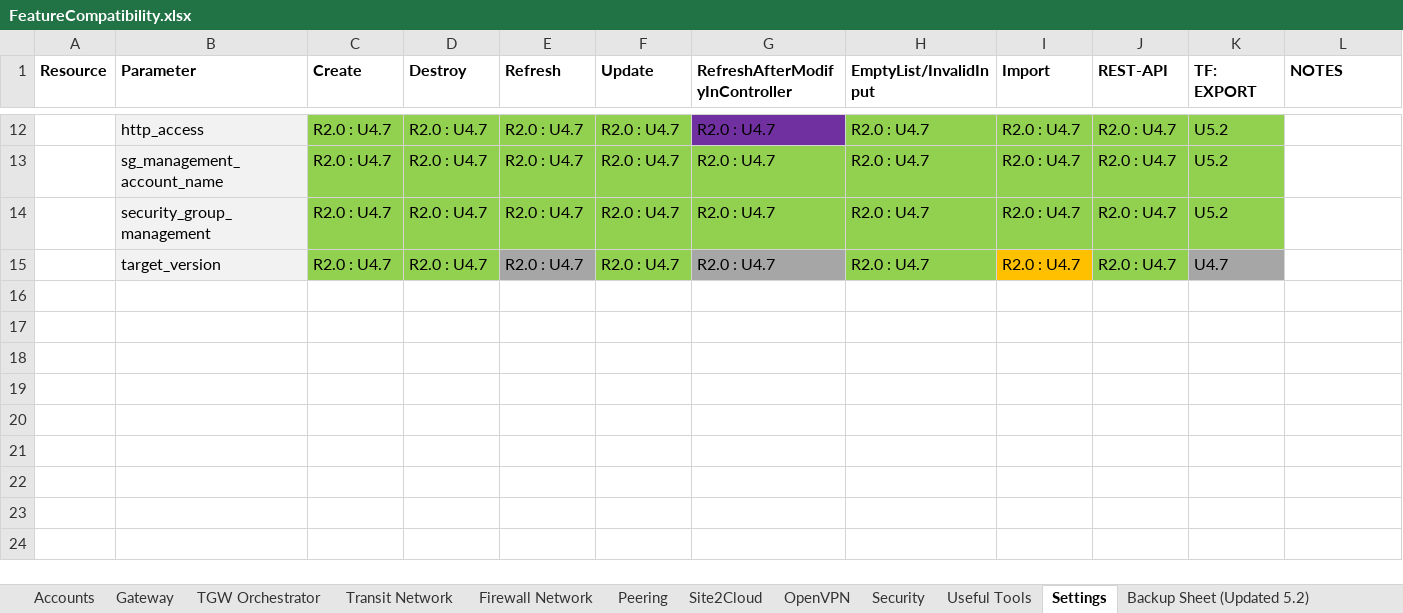
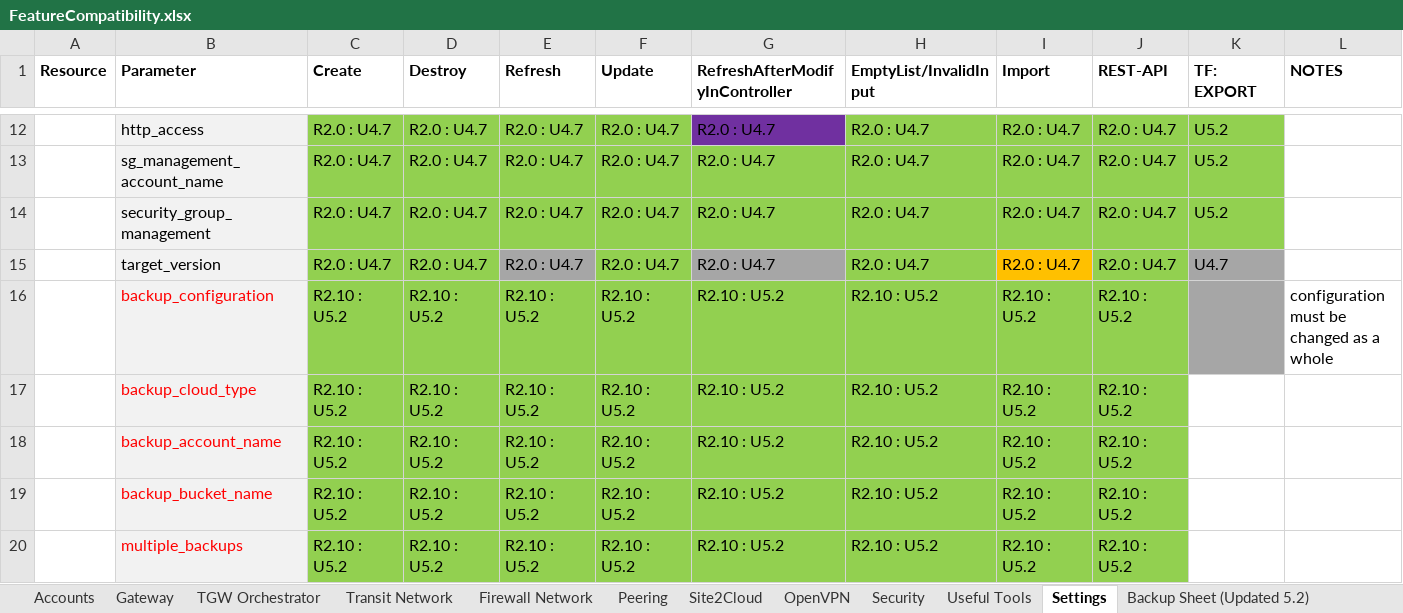
Before and after one commit to AviatrixSystems/terraform-provider-aviatrix, an Excel workbook: docs/FeatureCompatibility.xlsx, sheet Settings, drawn as a sheet; only a part is shown, gaps mark what is left out; values as stored, in another font and other column widths than the file's, no borders; the diff names each change by its address in the sheet, - before the commit and + after, or states it on an @@ line.

```diff
--- a/docs/FeatureCompatibility.xlsx (sheet Settings)
+++ b/docs/FeatureCompatibility.xlsx (sheet Settings)
+row 16:  | backup_configuration | R2.10 : U5.2 | R2.10 : U5.2 | R2.10 : U5.2 | R2.10 : U5.2 | R2.10 : U5.2 | R2.10 : U5.2 | R2.10 : U5.2 | R2.10 : U5.2 |  | configuration must be changed as a whole
+row 17:  | backup_cloud_type | R2.10 : U5.2 | R2.10 : U5.2 | R2.10 : U5.2 | R2.10 : U5.2 | R2.10 : U5.2 | R2.10 : U5.2 | R2.10 : U5.2 | R2.10 : U5.2
+row 18:  | backup_account_name | R2.10 : U5.2 | R2.10 : U5.2 | R2.10 : U5.2 | R2.10 : U5.2 | R2.10 : U5.2 | R2.10 : U5.2 | R2.10 : U5.2 | R2.10 : U5.2
+row 19:  | backup_bucket_name | R2.10 : U5.2 | R2.10 : U5.2 | R2.10 : U5.2 | R2.10 : U5.2 | R2.10 : U5.2 | R2.10 : U5.2 | R2.10 : U5.2 | R2.10 : U5.2
+row 20:  | multiple_backups | R2.10 : U5.2 | R2.10 : U5.2 | R2.10 : U5.2 | R2.10 : U5.2 | R2.10 : U5.2 | R2.10 : U5.2 | R2.10 : U5.2 | R2.10 : U5.2
```
Also changed, not shown: sheet Gateway, sheet Transit Network, sheet TGW Orchestrator, sheet Security, sheet OpenVPN, sheet Accounts, 1 more sheet, 5 other files.
